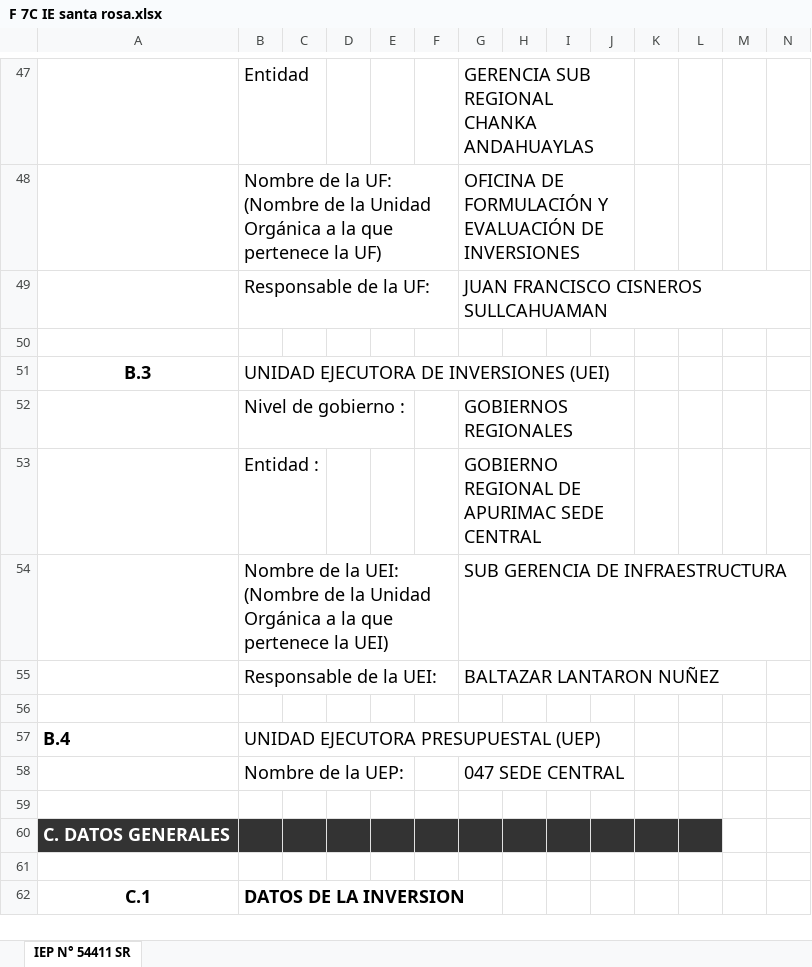
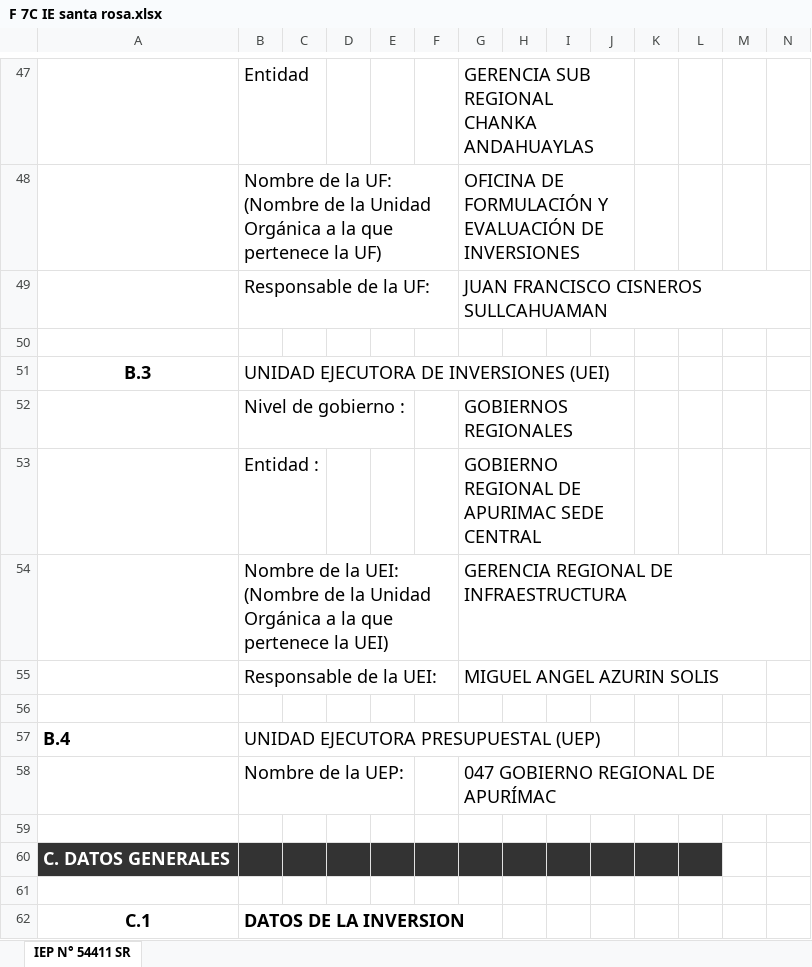
Before and after one commit to ORFEI-GRAP/IOARR0005, an Excel workbook: 14.0 FORMATO N°07-C REGISTRO DE IOARR/F 7C IE santa rosa.xlsx, sheet IEP N° 54411 SR, drawn as a sheet; only a part is shown, gaps mark what is left out; values as stored, in another font and other column widths than the file's, no borders; the diff names each change by its address in the sheet, - before the commit and + after, or states it on an @@ line.

Commit message:
OK

```diff
--- a/14.0 FORMATO N°07-C REGISTRO DE IOARR/F 7C IE santa rosa.xlsx (sheet IEP N° 54411 SR)
+++ b/14.0 FORMATO N°07-C REGISTRO DE IOARR/F 7C IE santa rosa.xlsx (sheet IEP N° 54411 SR)
-G54: SUB GERENCIA DE INFRAESTRUCTURA
+G54: GERENCIA REGIONAL DE INFRAESTRUCTURA
-G55: BALTAZAR LANTARON NUÑEZ
+G55: MIGUEL ANGEL AZURIN SOLIS
-G58: 047 SEDE CENTRAL
+G58: 047 GOBIERNO REGIONAL DE APURÍMAC
```
